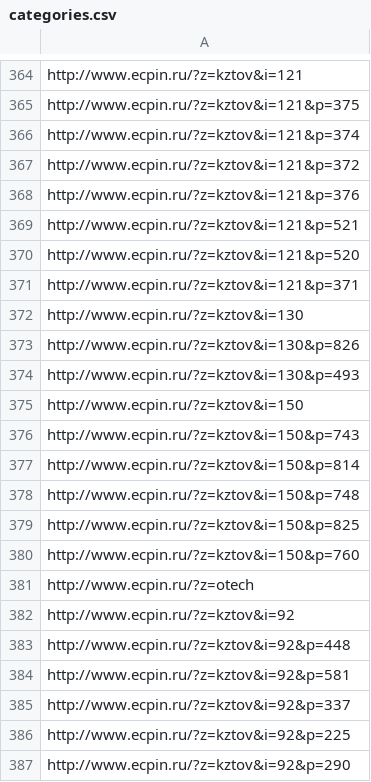
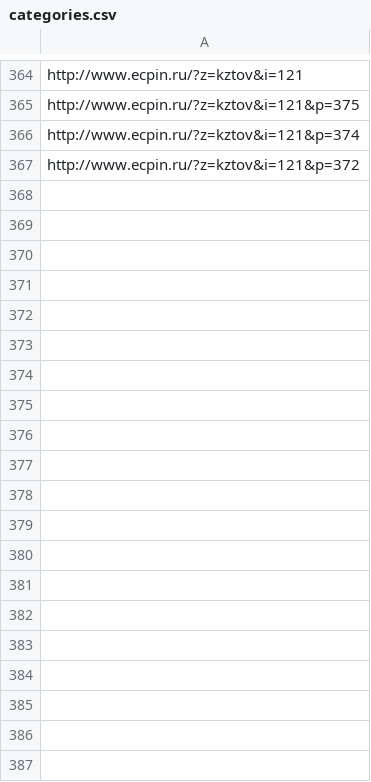
Before and after one commit to akolobaha/parse_ecpin, a CSV file: csv/categories.csv, drawn as a sheet; only a part is shown, gaps mark what is left out; the diff covers the shown part only; the diff names each change by its address in the sheet, - before the commit and + after, or states it on an @@ line.

```diff
--- a/csv/categories.csv
+++ b/csv/categories.csv
-row 368: http://www.ecpin.ru/?z=kztov&i=121&p=376
-row 369: http://www.ecpin.ru/?z=kztov&i=121&p=521
-row 370: http://www.ecpin.ru/?z=kztov&i=121&p=520
-row 371: http://www.ecpin.ru/?z=kztov&i=121&p=371
-row 372: http://www.ecpin.ru/?z=kztov&i=130
-row 373: http://www.ecpin.ru/?z=kztov&i=130&p=826
-row 374: http://www.ecpin.ru/?z=kztov&i=130&p=493
-row 375: http://www.ecpin.ru/?z=kztov&i=150
-row 376: http://www.ecpin.ru/?z=kztov&i=150&p=743
-row 377: http://www.ecpin.ru/?z=kztov&i=150&p=814
-row 378: http://www.ecpin.ru/?z=kztov&i=150&p=748
-row 379: http://www.ecpin.ru/?z=kztov&i=150&p=825
-row 380: http://www.ecpin.ru/?z=kztov&i=150&p=760
-row 381: http://www.ecpin.ru/?z=otech
-row 382: http://www.ecpin.ru/?z=kztov&i=92
-row 383: http://www.ecpin.ru/?z=kztov&i=92&p=448
-row 384: http://www.ecpin.ru/?z=kztov&i=92&p=581
-row 385: http://www.ecpin.ru/?z=kztov&i=92&p=337
-row 386: http://www.ecpin.ru/?z=kztov&i=92&p=225
-row 387: http://www.ecpin.ru/?z=kztov&i=92&p=290
```
Also changed, not shown: 118 removed rows elsewhere in this file, 10 other files.
